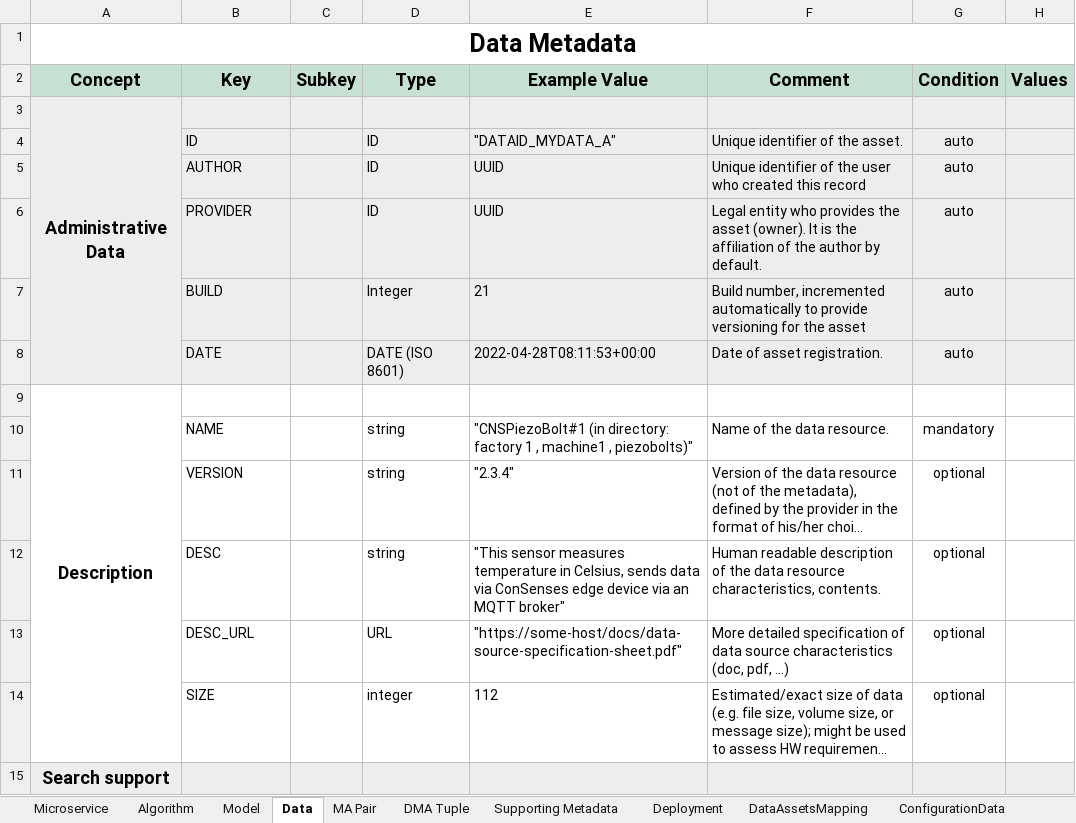
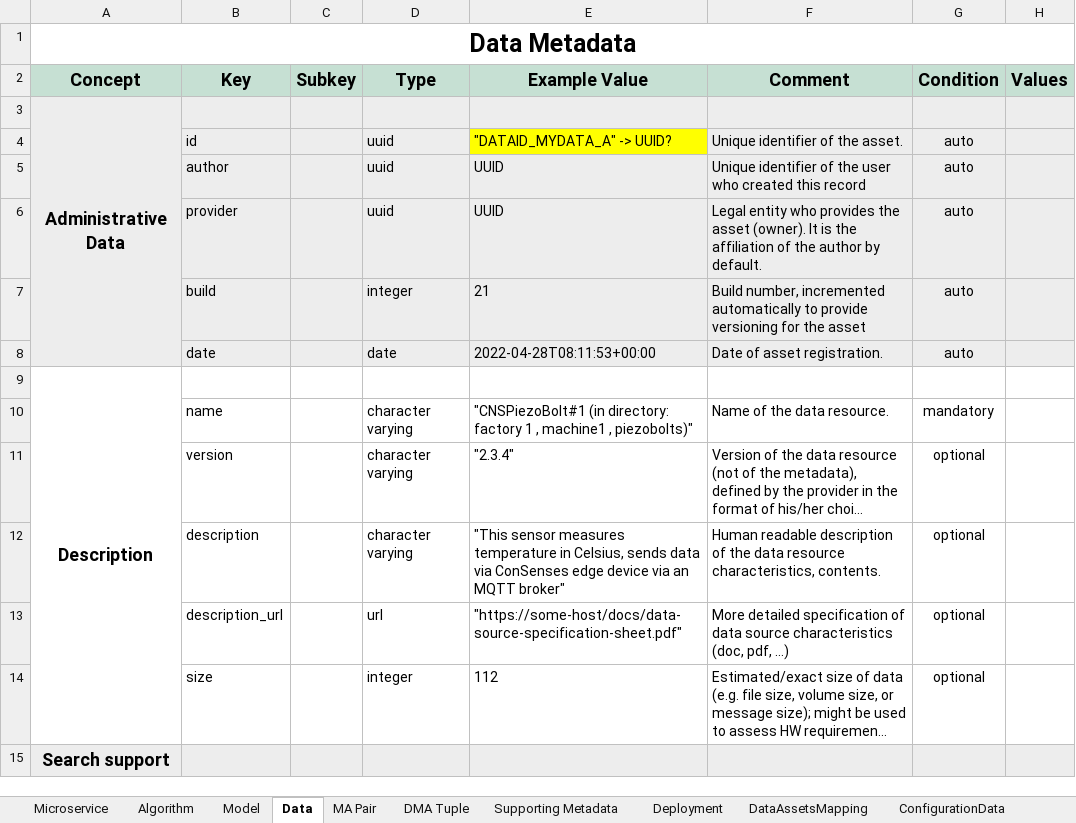
Before and after one commit to DIGITbrain/digitbrain.github.io, an Excel workbook: metadata.xlsx, sheet Data, drawn as a sheet; only a part is shown; long unchanged cells end in …; values as stored, in another font and other column widths than the file's, no borders; charts and pictures not drawn; removed rows and columns are numbered as before the commit, all else as after; the diff covers the shown part only; the diff names each change by its address in the sheet, - before the commit and + after, or states it on an @@ line.

Commit message:
Metadata Update: 1. Change the data type matching postgresql data type 2. Rename the key as xxx_yyy_zzz style

```diff
--- a/metadata.xlsx (sheet Data)
+++ b/metadata.xlsx (sheet Data)
-row 4:  | ID |  | ID | "DATAID_MYDATA_A" | Unique identifier of the asset. | auto
+row 4:  | id |  | uuid | "DATAID_MYDATA_A" -> UUID? | Unique identifier of the asset. | auto
-B5 (Key): AUTHOR
+B5 (Key): author
-D5:D6 (Type): ID
+D5:D6 (Type): uuid
-B6 (Key): PROVIDER
+B6 (Key): provider
-B7 (Key): BUILD
+B7 (Key): build
-D7 (Type): Integer
+D7 (Type): integer
-B8 (Key): DATE
+B8 (Key): date
-D8 (Type): DATE (ISO 8601)
+D8 (Type): date
-B10 (Key): NAME
+B10 (Key): name
-D10:D12 (Type): string
+D10:D12 (Type): character varying
-B11 (Key): VERSION
+B11 (Key): version
-B12 (Key): DESC
+B12 (Key): description
-B13 (Key): DESC_URL
+B13 (Key): description_url
-D13 (Type): URL
+D13 (Type): url
-B14 (Key): SIZE
+B14 (Key): size
```
Also changed, not shown: 22 edited cells and cell formats elsewhere in this sheet, sheet Model, sheet Microservice, sheet Supporting Metadata, sheet MA Pair, sheet Algorithm, sheet Slots, 4 more sheets.
